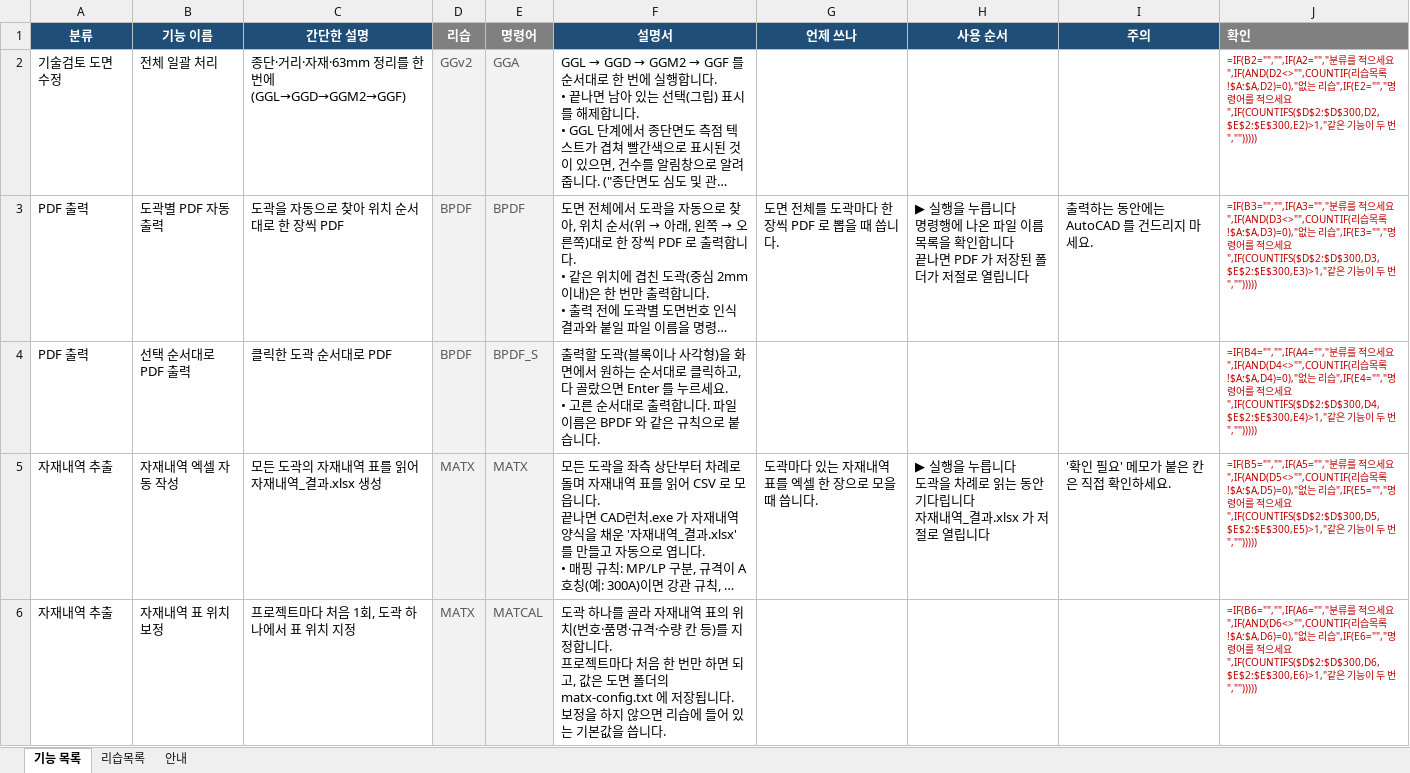
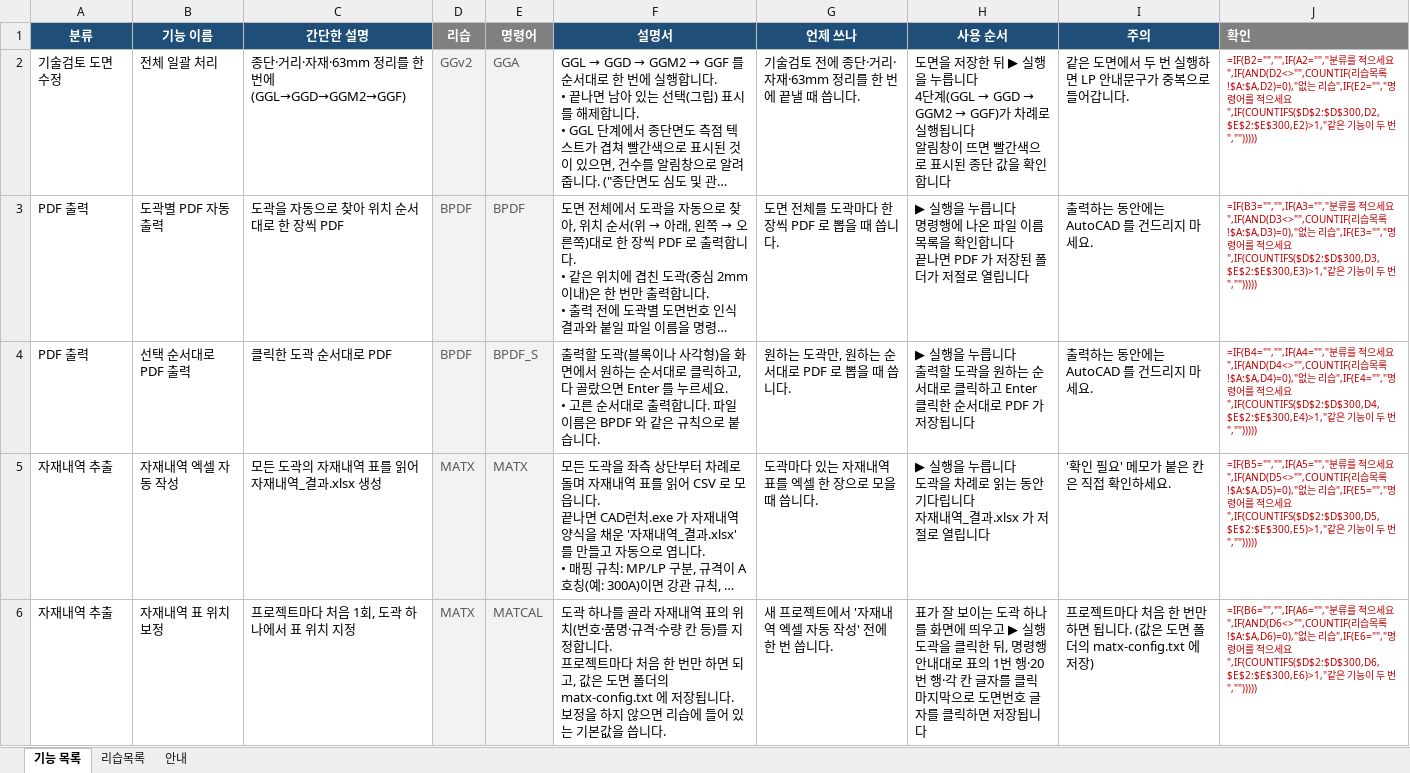
Before and after one commit to hsb6582/cad-launcher, an Excel workbook: dev/catalog.xlsx, sheet 기능 목록, drawn as a sheet; only a part is shown; long unchanged cells end in …; values as stored, in another font and other column widths than the file's, no borders; formulas without a stored value are shown as written; ↵ is a line break in a cell; the diff covers the shown part only; the diff names each change by its address in the sheet, - before the commit and + after, or states it on an @@ line.

```diff
--- a/dev/catalog.xlsx (sheet 기능 목록)
+++ b/dev/catalog.xlsx (sheet 기능 목록)
-G2 (언제 쓰나): (empty)
+G2 (언제 쓰나): 기술검토 전에 종단·거리·자재·63mm 정리를 한 번에 끝낼 때 씁니다.
@@ H2 (사용 순서): (empty) → 도면을 저장한 뒤 ▶ 실행을 누릅니다 ↵ 4단계(GGL → GGD → GGM2 → GGF)가 차례로 실행됩니다 ↵ 알림창이 뜨면 빨간색으로 표시된 종단 값을 확인합니다 @@
-I2 (주의): (empty)
+I2 (주의): 같은 도면에서 두 번 실행하면 LP 안내문구가 중복으로 들어갑니다.
-G4 (언제 쓰나): (empty)
+G4 (언제 쓰나): 원하는 도곽만, 원하는 순서대로 PDF 로 뽑을 때 씁니다.
-H4 (사용 순서): (empty)
+H4 (사용 순서): ▶ 실행을 누릅니다 ↵ 출력할 도곽을 원하는 순서대로 클릭하고 Enter ↵ 클릭한 순서대로 PDF 가 저장됩니다
-I4 (주의): (empty)
+I4 (주의): 출력하는 동안에는 AutoCAD 를 건드리지 마세요.
-G6 (언제 쓰나): (empty)
+G6 (언제 쓰나): 새 프로젝트에서 '자재내역 엑셀 자동 작성' 전에 한 번 씁니다.
-H6 (사용 순서): (empty)
+H6 (사용 순서): 표가 잘 보이는 도곽 하나를 화면에 띄우고 ▶ 실행 ↵ 도곽을 클릭한 뒤, 명령행 안내대로 표의 1번 행·20번 행·각 칸 글자를 클릭 ↵ 마지막으로 도면번호 글자를 클릭하면 저장됩니다
-I6 (주의): (empty)
+I6 (주의): 프로젝트마다 처음 한 번만 하면 됩니다. (값은 도면 폴더의 matx-config.txt 에 저장)
```
Also changed, not shown: 9 edited cells elsewhere in this sheet, 13 other files.
